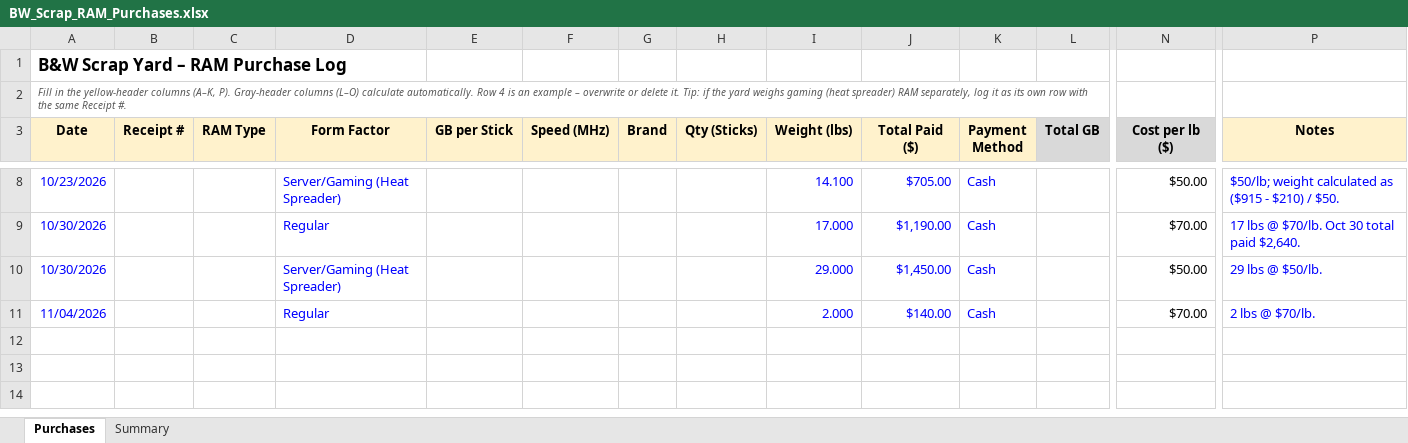
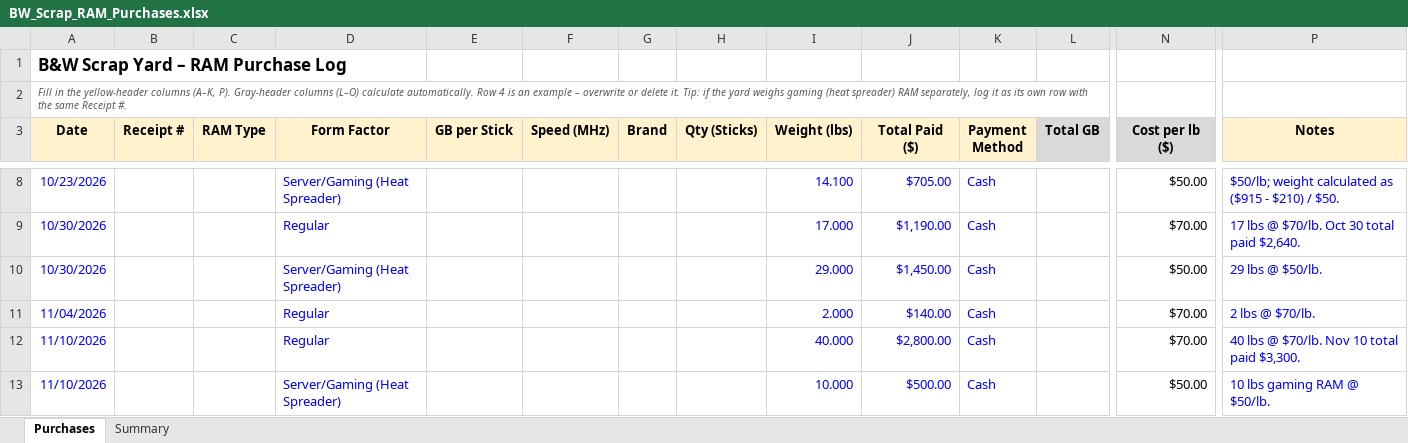
Before and after one commit to bgallaher-lgtm/Claude, an Excel workbook: BW_Scrap_RAM_Purchases.xlsx, sheet Purchases, drawn as a sheet; only a part is shown, gaps mark what is left out; values as stored, in another font and other column widths than the file's, no borders; charts and pictures not drawn; rows hold the shown columns only; the diff names each change by its address in the sheet, - before the commit and + after, or states it on an @@ line.

```diff
--- a/BW_Scrap_RAM_Purchases.xlsx (sheet Purchases)
+++ b/BW_Scrap_RAM_Purchases.xlsx (sheet Purchases)
+row 12: 11/10/2026 |  |  | Regular |  |  |  |  | 40.000 | $2,800.00 | Cash |  | $70.00 | 40 lbs @ $70/lb. Nov 10 total paid $3,300.
+row 13: 11/10/2026 |  |  | Server/Gaming (Heat Spreader) |  |  |  |  | 10.000 | $500.00 | Cash |  | $50.00 | 10 lbs gaming RAM @ $50/lb.
```
Also changed, not shown: sheet Summary, 1 other file.
